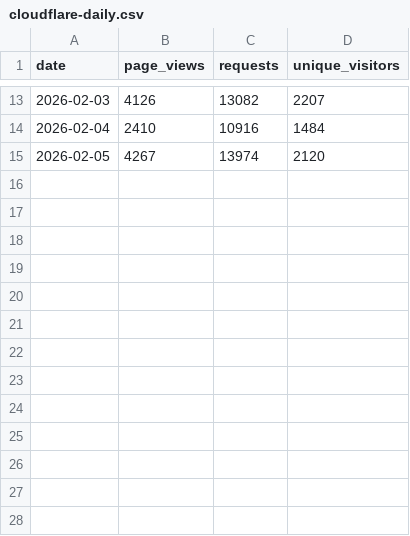
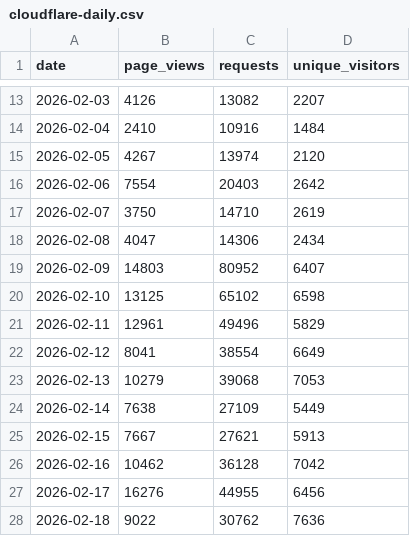
Before and after one commit to opensecurityarchitecture/osa-data, a CSV file: metrics/data/cloudflare-daily.csv, drawn as a sheet; only a part is shown, gaps mark what is left out.

```diff
--- a/metrics/data/cloudflare-daily.csv
+++ b/metrics/data/cloudflare-daily.csv
@@ -15 +15,14 @@ date,page_views,requests,unique_visitors
 2026-02-05,4267,13974,2120
+2026-02-06,7554,20403,2642
+2026-02-07,3750,14710,2619
+2026-02-08,4047,14306,2434
+2026-02-09,14803,80952,6407
+2026-02-10,13125,65102,6598
+2026-02-11,12961,49496,5829
+2026-02-12,8041,38554,6649
+2026-02-13,10279,39068,7053
+2026-02-14,7638,27109,5449
+2026-02-15,7667,27621,5913
+2026-02-16,10462,36128,7042
+2026-02-17,16276,44955,6456
+2026-02-18,9022,30762,7636
```
Also changed, not shown: metrics/data/github-daily.csv, metrics/data/referrers.csv, 2 other files.
